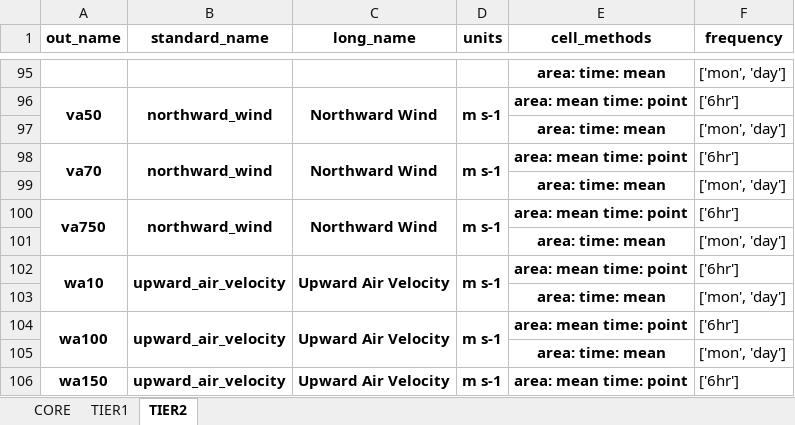
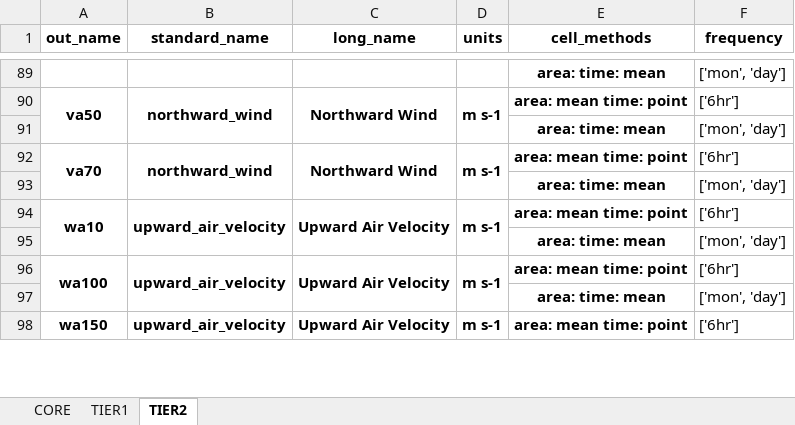
Before and after one commit to WCRP-CORDEX/data-request-table, an Excel workbook: data-request/dreq_default.xlsx, sheet TIER2, drawn as a sheet; only a part is shown, gaps mark what is left out; values as stored, in another font and other column widths than the file's, no borders; the diff covers the shown part only; the diff names each change by its address in the sheet, - before the commit and + after, or states it on an @@ line.

```diff
--- a/data-request/dreq_default.xlsx (sheet TIER2)
+++ b/data-request/dreq_default.xlsx (sheet TIER2)
-row 100: va750 | northward_wind | Northward Wind | m s-1 | area: mean time: point | ['6hr']
-row 101:  |  |  |  | area: time: mean | ['mon', 'day']
```
Also changed, not shown: 10 removed rows and merged cells elsewhere in this sheet, 1 other file.
